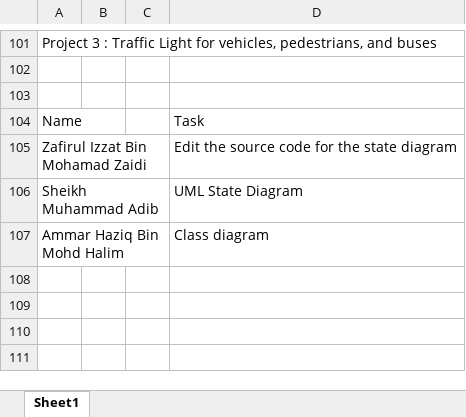
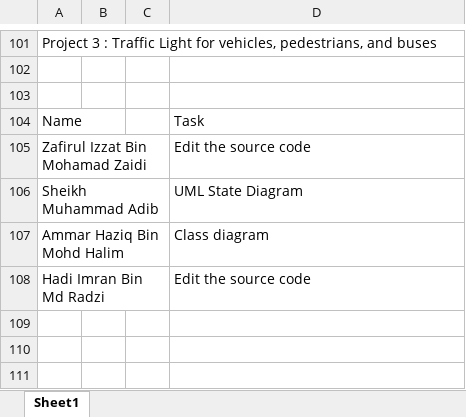
Before and after one commit to TuringJuniors/Fortran, an Excel workbook: TuringJuniors.xlsx, sheet Sheet1, drawn as a sheet; only a part is shown, gaps mark what is left out; values as stored, in another font and other column widths than the file's, no borders; charts and pictures not drawn; the diff names each change by its address in the sheet, - before the commit and + after, or states it on an @@ line.

Commit message:
Update TuringJuniors.xlsx

```diff
--- a/TuringJuniors.xlsx (sheet Sheet1)
+++ b/TuringJuniors.xlsx (sheet Sheet1)
-D105: Edit the source code for the state diagram
+D105: Edit the source code
-row 108: (empty)
+row 108: Hadi Imran Bin Md Radzi |  |  | Edit the source code
```
